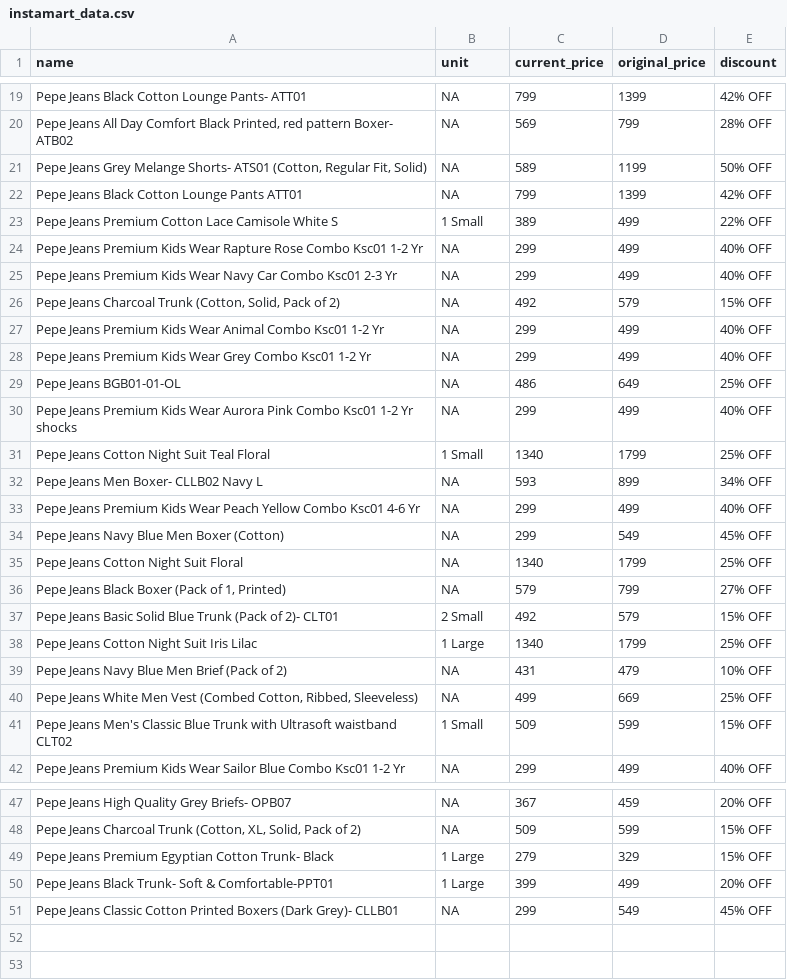
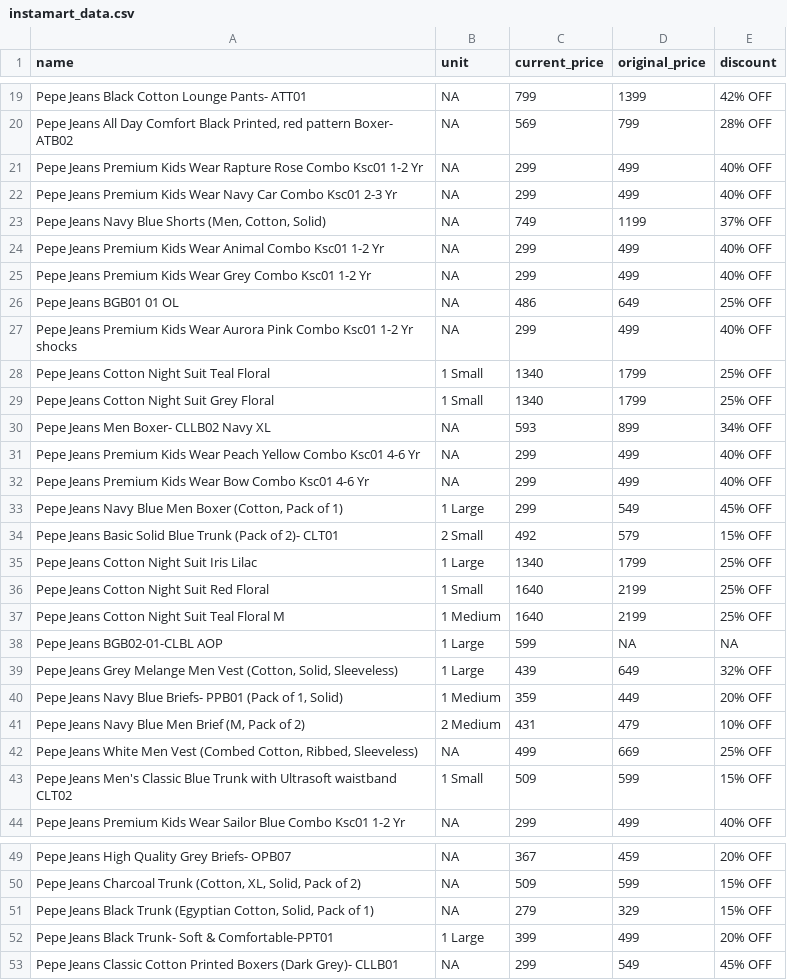
Before and after one commit to Amal-GBL/PricePulse, a CSV file: instamart_data.csv, drawn as a sheet; only a part is shown, gaps mark what is left out.

```diff
--- a/instamart_data.csv
+++ b/instamart_data.csv
@@ -20,21 +20,23 @@ Pepe Jeans Black Cotton Lounge Pants- ATT01,NA,799,1399,42% OFF
 "Pepe Jeans All Day Comfort Black Printed, red pattern Boxer- ATB02",NA,569,799,28% OFF
-"Pepe Jeans Grey Melange Shorts- ATS01 (Cotton, Regular Fit, Solid)",NA,589,1199,50% OFF
-Pepe Jeans Black Cotton Lounge Pants ATT01,NA,799,1399,42% OFF
-Pepe Jeans Premium Cotton Lace Camisole White S,1 Small,389,499,22% OFF
 Pepe Jeans Premium Kids Wear Rapture Rose Combo Ksc01 1-2 Yr,NA,299,499,40% OFF
 Pepe Jeans Premium Kids Wear Navy Car Combo Ksc01 2-3 Yr,NA,299,499,40% OFF
-"Pepe Jeans Charcoal Trunk (Cotton, Solid, Pack of 2)",NA,492,579,15% OFF
+"Pepe Jeans Navy Blue Shorts (Men, Cotton, Solid)",NA,749,1199,37% OFF
 Pepe Jeans Premium Kids Wear Animal Combo Ksc01 1-2 Yr,NA,299,499,40% OFF
 Pepe Jeans Premium Kids Wear Grey Combo Ksc01 1-2 Yr,NA,299,499,40% OFF
-Pepe Jeans BGB01-01-OL,NA,486,649,25% OFF
+Pepe Jeans BGB01 01 OL,NA,486,649,25% OFF
 Pepe Jeans Premium Kids Wear Aurora Pink Combo Ksc01 1-2 Yr shocks,NA,299,499,40% OFF
 Pepe Jeans Cotton Night Suit Teal Floral,1 Small,1340,1799,25% OFF
-Pepe Jeans Men Boxer- CLLB02 Navy L,NA,593,899,34% OFF
+Pepe Jeans Cotton Night Suit Grey Floral,1 Small,1340,1799,25% OFF
+Pepe Jeans Men Boxer- CLLB02 Navy XL,NA,593,899,34% OFF
 Pepe Jeans Premium Kids Wear Peach Yellow Combo Ksc01 4-6 Yr,NA,299,499,40% OFF
-Pepe Jeans Navy Blue Men Boxer (Cotton),NA,299,549,45% OFF
-Pepe Jeans Cotton Night Suit Floral,NA,1340,1799,25% OFF
-"Pepe Jeans Black Boxer (Pack of 1, Printed)",NA,579,799,27% OFF
+Pepe Jeans Premium Kids Wear Bow Combo Ksc01 4-6 Yr,NA,299,499,40% OFF
+"Pepe Jeans Navy Blue Men Boxer (Cotton, Pack of 1)",1 Large,299,549,45% OFF
 Pepe Jeans Basic Solid Blue Trunk (Pack of 2)- CLT01,2 Small,492,579,15% OFF
 Pepe Jeans Cotton Night Suit Iris Lilac,1 Large,1340,1799,25% OFF
-Pepe Jeans Navy Blue Men Brief (Pack of 2),NA,431,479,10% OFF
+Pepe Jeans Cotton Night Suit Red Floral,1 Small,1640,2199,25% OFF
+Pepe Jeans Cotton Night Suit Teal Floral M,1 Medium,1640,2199,25% OFF
+Pepe Jeans BGB02-01-CLBL AOP,1 Large,599,NA,NA
+"Pepe Jeans Grey Melange Men Vest (Cotton, Solid, Sleeveless)",1 Large,439,649,32% OFF
+"Pepe Jeans Navy Blue Briefs- PPB01 (Pack of 1, Solid)",1 Medium,359,449,20% OFF
+"Pepe Jeans Navy Blue Men Brief (M, Pack of 2)",2 Medium,431,479,10% OFF
 "Pepe Jeans White Men Vest (Combed Cotton, Ribbed, Sleeveless)",NA,499,669,25% OFF
@@ -48,3 +50,3 @@ Pepe Jeans High Quality Grey Briefs- OPB07,NA,367,459,20% OFF
 "Pepe Jeans Charcoal Trunk (Cotton, XL, Solid, Pack of 2)",NA,509,599,15% OFF
-Pepe Jeans Premium Egyptian Cotton Trunk- Black,1 Large,279,329,15% OFF
+"Pepe Jeans Black Trunk (Egyptian Cotton, Solid, Pack of 1)",NA,279,329,15% OFF
 Pepe Jeans Black Trunk- Soft & Comfortable-PPT01,1 Large,399,499,20% OFF
```
Also changed, not shown: zepto_data.csv.
